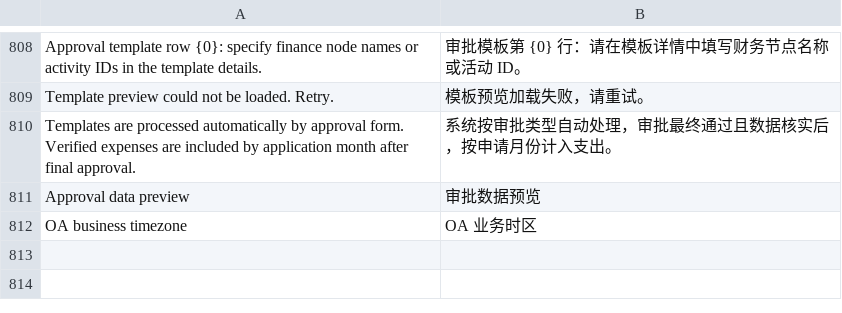
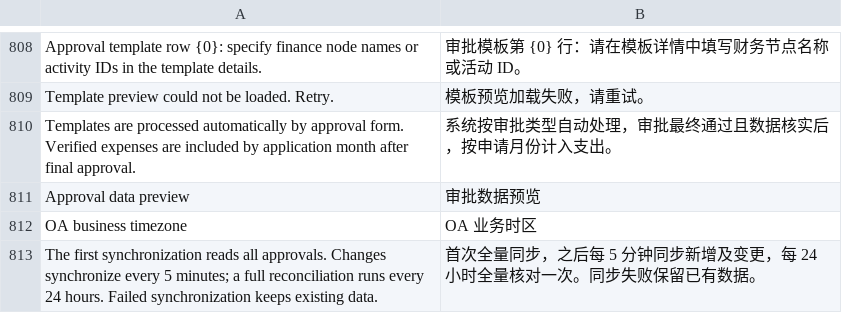
Before and after one commit to yueweiit/deeplinkerp-budget, a CSV file: budget/translations/zh.csv, drawn as a sheet; only a part is shown, gaps mark what is left out.

```diff
--- a/budget/translations/zh.csv
+++ b/budget/translations/zh.csv
@@ -812 +812,2 @@ Approval data preview,审批数据预览
 OA business timezone,OA 业务时区
+The first synchronization reads all approvals. Changes synchronize every 5 minutes; a full reconciliation runs every 24 hours. Failed synchronization keeps existing data.,首次全量同步，之后每 5 分钟同步新增及变更，每 24 小时全量核对一次。同步失败保留已有数据。
```
Also changed, not shown: budget/translations/en.csv, budget/translations/es.csv, 9 other files.
